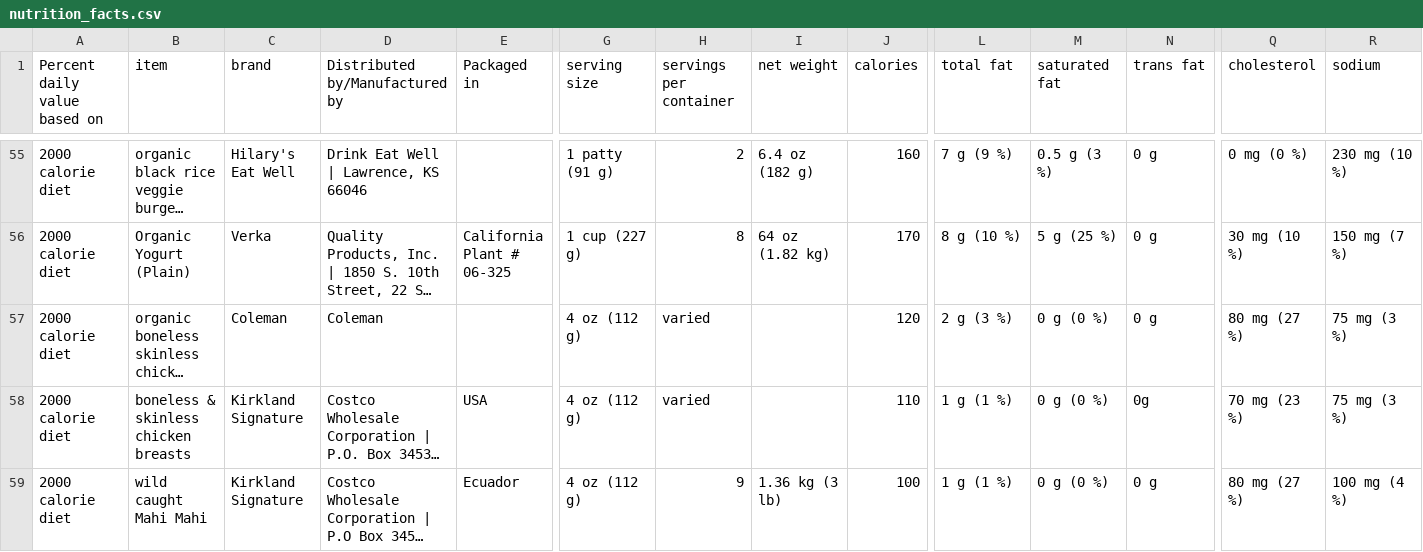
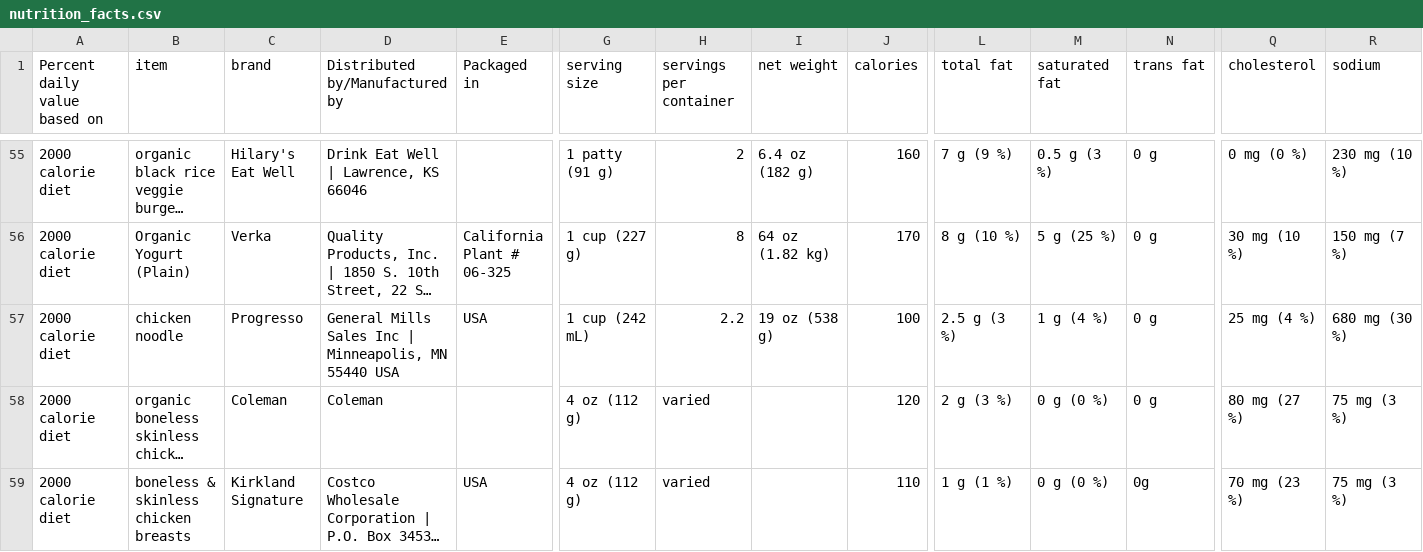
Before and after one commit to Shail-Shouryya/data, a CSV file: nutrition_facts.csv, drawn as a sheet; only a part is shown, gaps mark what is left out; the shorter side is filled out with more unchanged rows; long unchanged cells end in …; rows hold the shown columns only; the diff names each change by its address in the sheet, - before the commit and + after, or states it on an @@ line.

Commit message:
chicken noodle (Progresso)

```diff
--- a/nutrition_facts.csv
+++ b/nutrition_facts.csv
+row 57: 2000 calorie diet | chicken noodle | Progresso | General Mills Sales Inc | Minneapolis, MN 55440 USA | USA | 1 cup (242 mL) | 2.2 | 19 oz (538 g) | 100 | 2.5 g (3 %) | 1 g (4 %) | 0 g | 25 mg (4 %) | 680 mg (30 %)
```
